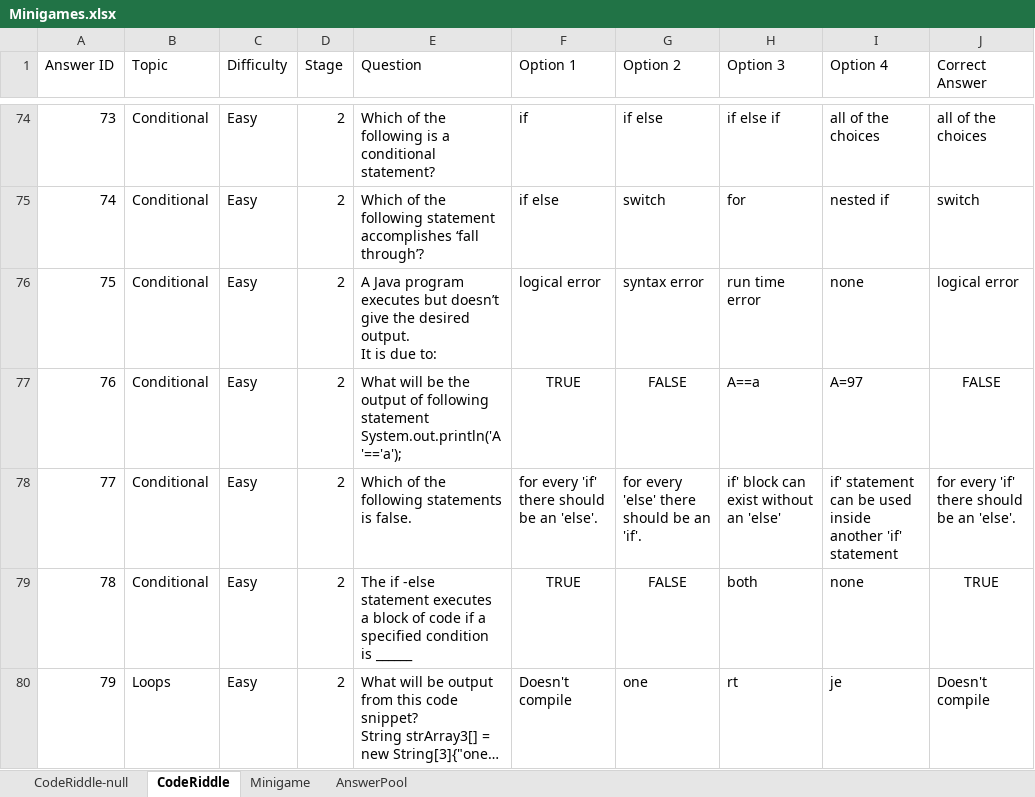
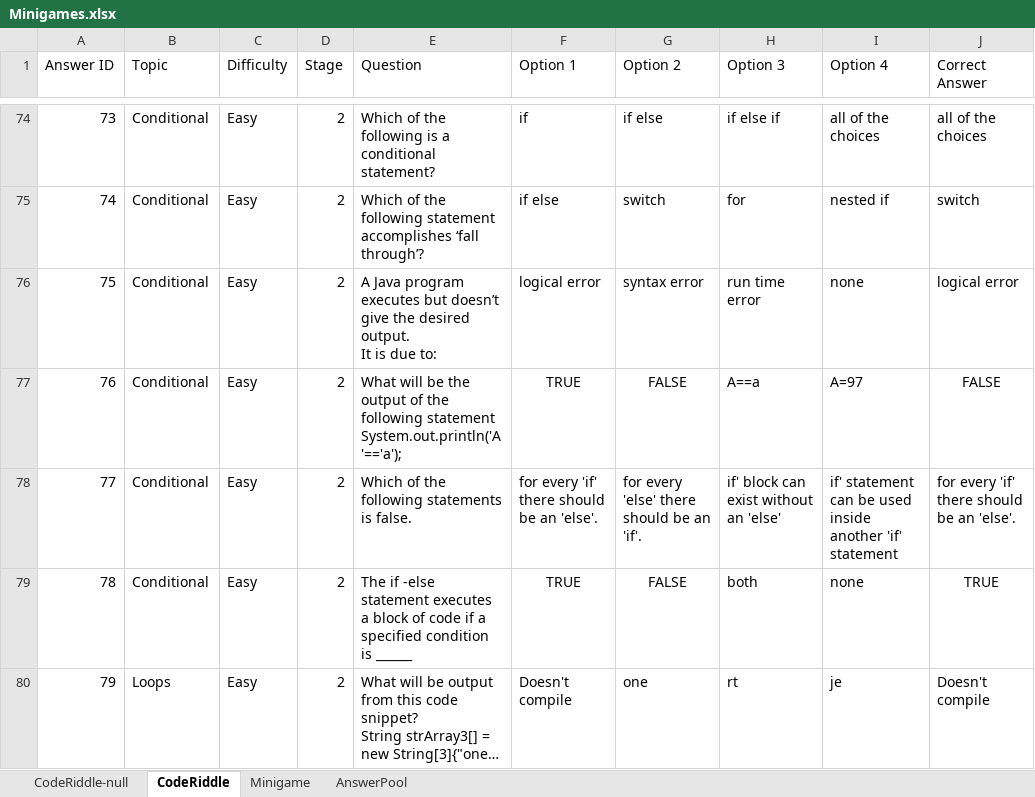
Before and after one commit to fernandezaaron/CodexLearning, an Excel workbook: assets/excel/Minigames.xlsx, sheet CodeRiddle, drawn as a sheet; only a part is shown, gaps mark what is left out; long unchanged cells end in …; values as stored, in another font and other column widths than the file's, no borders; the diff names each change by its address in the sheet, - before the commit and + after, or states it on an @@ line.

```diff
--- a/assets/excel/Minigames.xlsx (sheet CodeRiddle)
+++ b/assets/excel/Minigames.xlsx (sheet CodeRiddle)
-E77 (Question): …output of following statement…
+E77 (Question): …output of the following statement…
```
Also changed, not shown: sheet Minigame.
